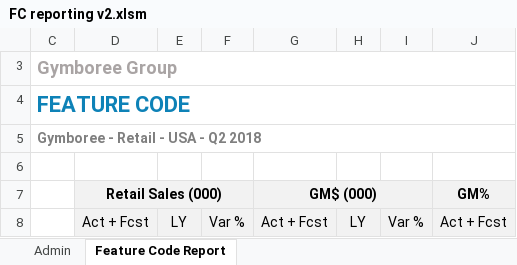
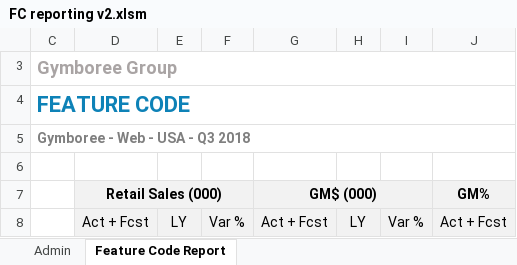
Before and after one commit to marilyncnn/Gym-FCF2, an Excel workbook: excel/FC reporting v2.xlsm, sheet Feature Code Report, drawn as a sheet; only a part is shown; values as stored, in another font and other column widths than the file's, no borders; the diff names each change by its address in the sheet, - before the commit and + after, or states it on an @@ line.

```diff
--- a/excel/FC reporting v2.xlsm (sheet Feature Code Report)
+++ b/excel/FC reporting v2.xlsm (sheet Feature Code Report)
-C5: Gymboree - Retail - USA - Q2 2018
+C5: Gymboree - Web - USA - Q3 2018
```
Also changed, not shown: sheet Admin.
